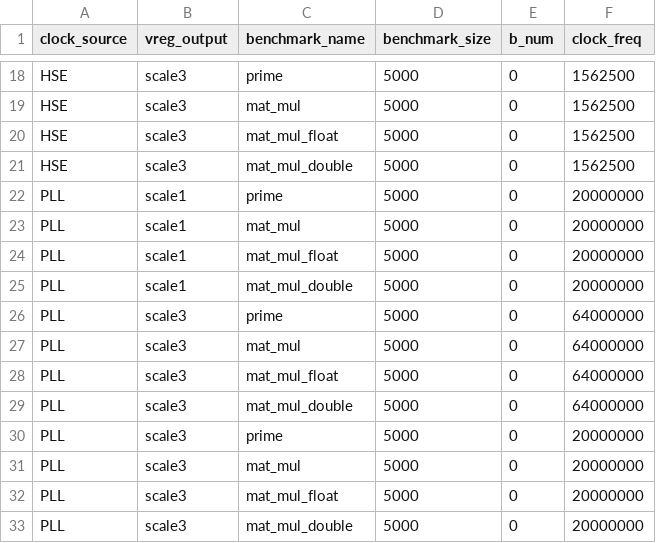
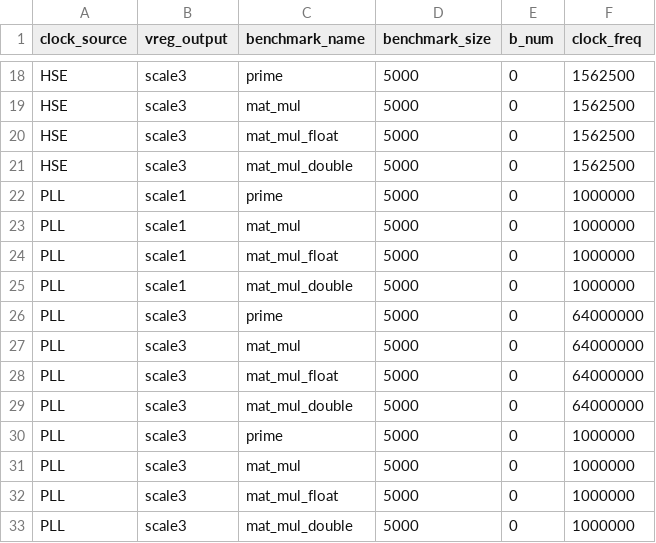
Before and after one commit to antoineomond/stm32-power-levels, a CSV file: results/paper/configurations.csv, drawn as a sheet; only a part is shown, gaps mark what is left out.

```diff
--- a/results/paper/configurations.csv
+++ b/results/paper/configurations.csv
@@ -21,6 +21,6 @@ HSE,scale3,mat_mul_float,5000,0,1562500
 HSE,scale3,mat_mul_double,5000,0,1562500
-PLL,scale1,prime,5000,0,20000000
-PLL,scale1,mat_mul,5000,0,20000000
-PLL,scale1,mat_mul_float,5000,0,20000000
-PLL,scale1,mat_mul_double,5000,0,20000000
+PLL,scale1,prime,5000,0,1000000
+PLL,scale1,mat_mul,5000,0,1000000
+PLL,scale1,mat_mul_float,5000,0,1000000
+PLL,scale1,mat_mul_double,5000,0,1000000
 PLL,scale3,prime,5000,0,64000000
@@ -29,5 +29,5 @@ PLL,scale3,mat_mul_float,5000,0,64000000
 PLL,scale3,mat_mul_double,5000,0,64000000
-PLL,scale3,prime,5000,0,20000000
-PLL,scale3,mat_mul,5000,0,20000000
-PLL,scale3,mat_mul_float,5000,0,20000000
-PLL,scale3,mat_mul_double,5000,0,20000000
+PLL,scale3,prime,5000,0,1000000
+PLL,scale3,mat_mul,5000,0,1000000
+PLL,scale3,mat_mul_float,5000,0,1000000
+PLL,scale3,mat_mul_double,5000,0,1000000
```
Also changed, not shown: results/paper/energy_consumption.csv, results/paper/power_summary.csv, 12 other files.
